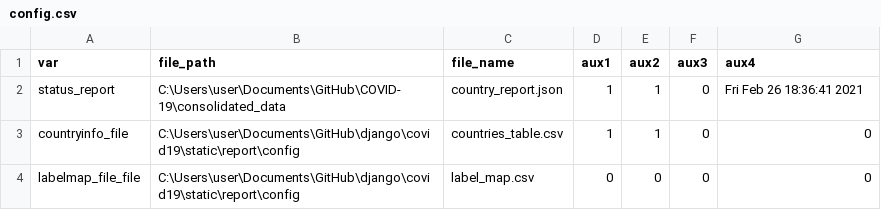
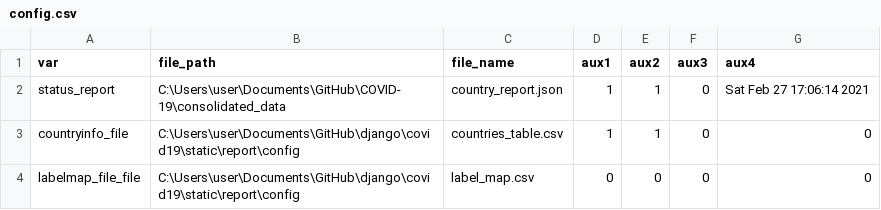
Before and after one commit to psychopresley/django, a CSV file: covid19/static/report/config/config.csv, drawn as a sheet.

```diff
--- a/covid19/static/report/config/config.csv
+++ b/covid19/static/report/config/config.csv
@@ -1,3 +1,3 @@
 var,file_path,file_name,aux1,aux2,aux3,aux4
-status_report,C:\Users\user\Documents\GitHub\COVID-19\consolidated_data,country_report.json,1,1,0,Fri Feb 26 18:36:41 2021
+status_report,C:\Users\user\Documents\GitHub\COVID-19\consolidated_data,country_report.json,1,1,0,Sat Feb 27 17:06:14 2021
 countryinfo_file,C:\Users\user\Documents\GitHub\django\covid19\static\report\config,countries_table.csv,1,1,0,0
```
Also changed, not shown: 11 other files.
